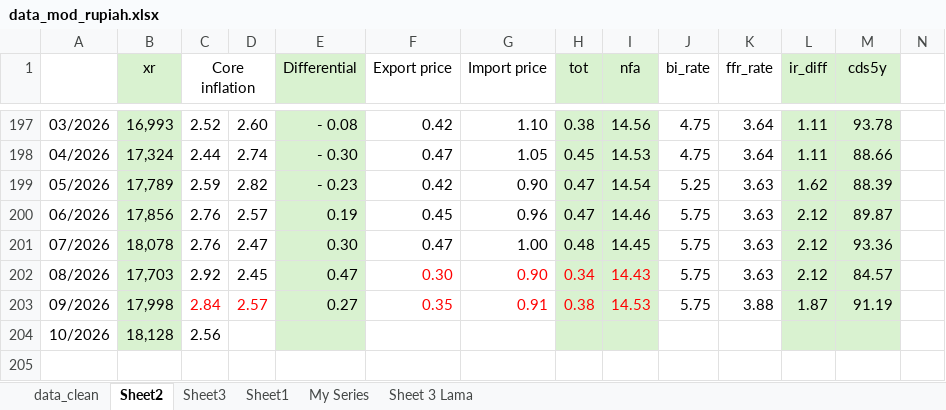
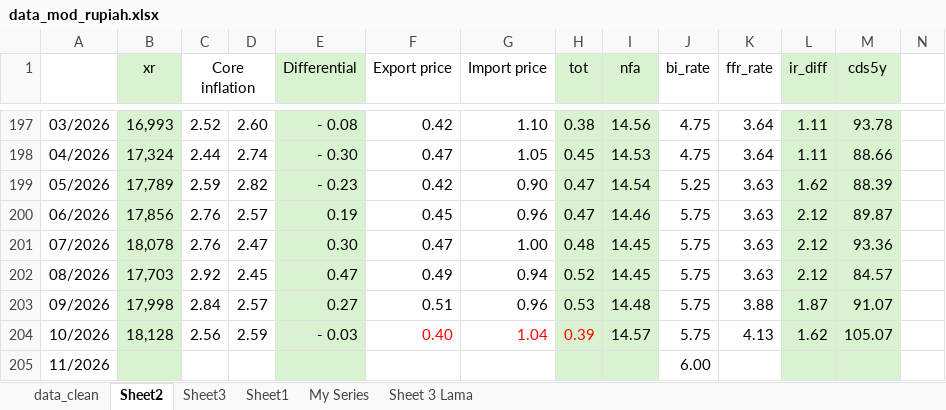
Before and after one commit to den-econ/beer, an Excel workbook: data_mod_rupiah.xlsx, sheet Sheet2, drawn as a sheet; only a part is shown, gaps mark what is left out; values as stored, in another font and other column widths than the file's, no borders; rows hold the shown columns only; the diff names each change by its address in the sheet, - before the commit and + after, or states it on an @@ line.

```diff
--- a/data_mod_rupiah.xlsx (sheet Sheet2)
+++ b/data_mod_rupiah.xlsx (sheet Sheet2)
-F202 (Export price): 0.30
+F202 (Export price): 0.49
-F202:I203 text colour: #FF0000
+F202:I203 text colour: black
-G202 (Import price): 0.90
+G202 (Import price): 0.94
-H202 (tot): 0.34
+H202 (tot): 0.52
-I202 (nfa): 14.43
+I202 (nfa): 14.45
-C203:D203 text colour: #FF0000
+C203:D203 text colour: black
-F203 (Export price): 0.35
+F203 (Export price): 0.51
-G203 (Import price): 0.91
+G203 (Import price): 0.96
-H203 (tot): 0.38
+H203 (tot): 0.53
-I203 (nfa): 14.53
+I203 (nfa): 14.48
-M203 (cds5y): 91.19
+M203 (cds5y): 91.07
-D204: (empty)
+D204: 2.59
-E204 (Differential): (empty)
+E204 (Differential): - 0.03
-F204 (Export price): (empty)
+F204 (Export price): 0.40
-G204 (Import price): (empty)
+G204 (Import price): 1.04
-H204 (tot): (empty)
+H204 (tot): 0.39
-I204 (nfa): (empty)
+I204 (nfa): 14.57
-J204 (bi_rate): (empty)
+J204 (bi_rate): 5.75
-K204 (ffr_rate): (empty)
+K204 (ffr_rate): 4.13
-L204 (ir_diff): (empty)
+L204 (ir_diff): 1.62
-M204 (cds5y): (empty)
+M204 (cds5y): 105.07
+row 205: 11/2026 |  |  |  |  |  |  |  |  | 6.00
```
Also changed, not shown: sheet My Series, sheet Sheet3, sheet data_clean, simple_idr_beer_model.xlsx.
